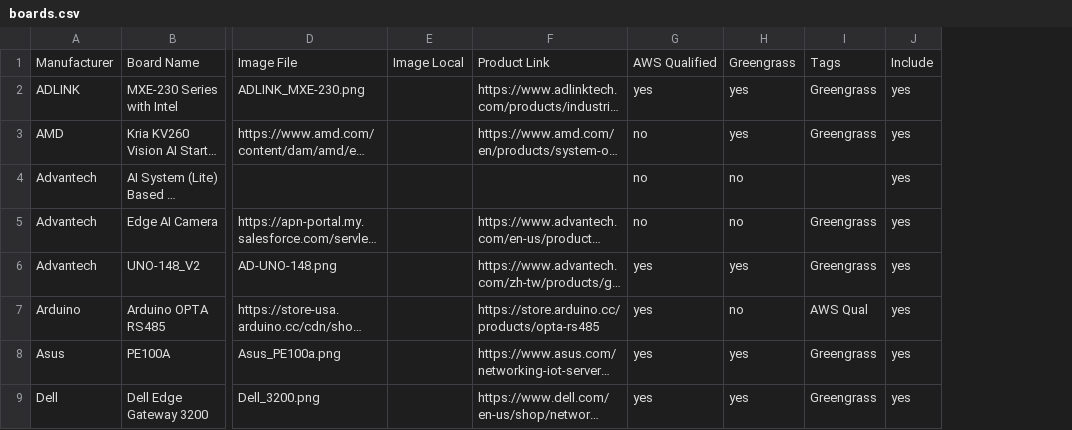
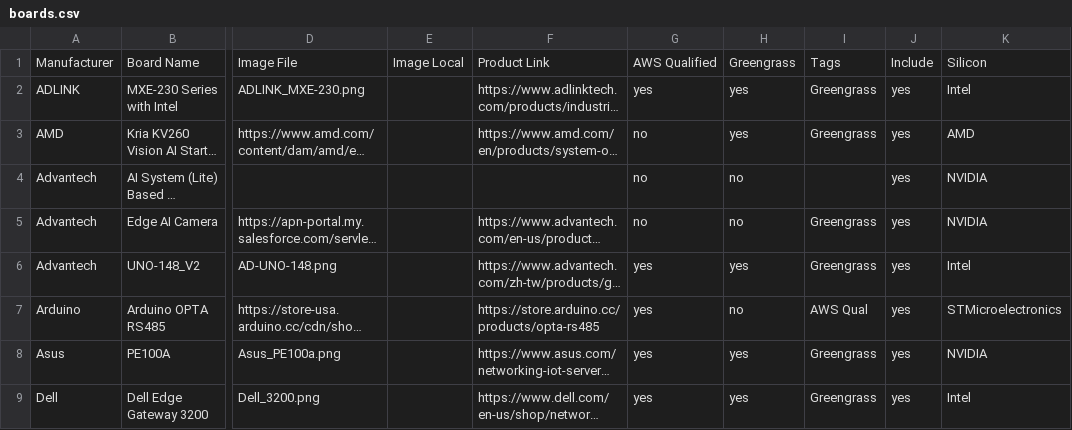
Before and after one commit to mlamp99/iotc-index, a CSV file: data/boards.csv, drawn as a sheet; only a part is shown, gaps mark what is left out; long unchanged cells end in …; the diff names each change by its address in the sheet, - before the commit and + after, or states it on an @@ line.

```diff
--- a/data/boards.csv
+++ b/data/boards.csv
+column K, rows 1-9: Silicon | Intel | AMD | NVIDIA | NVIDIA | Intel | STMicroelectronics | NVIDIA | Intel
```
Also changed, not shown: 8 other files.
